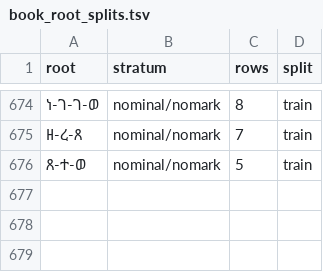
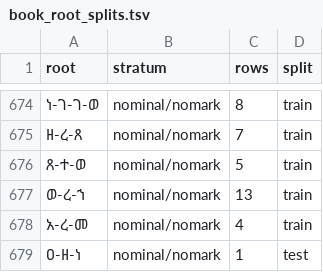
Before and after one commit to Esubaalew/geez-dataset, a TSV file: data/unified/book_root_splits.tsv, drawn as a sheet; only a part is shown, gaps mark what is left out.

Commit message:
Batch 8 SURE chunk 6 follow-up: 20 rows with corrected or new roots

```diff
--- a/data/unified/book_root_splits.tsv
+++ b/data/unified/book_root_splits.tsv
@@ -676 +676,4 @@ root	stratum	rows	split
 ጸ-ተ-ወ	nominal/nomark	5	train
+ወ-ረ-ኀ	nominal/nomark	13	train
+አ-ረ-መ	nominal/nomark	4	train
+ዐ-ዘ-ነ	nominal/nomark	1	test
```
Also changed, not shown: 8 other files.
